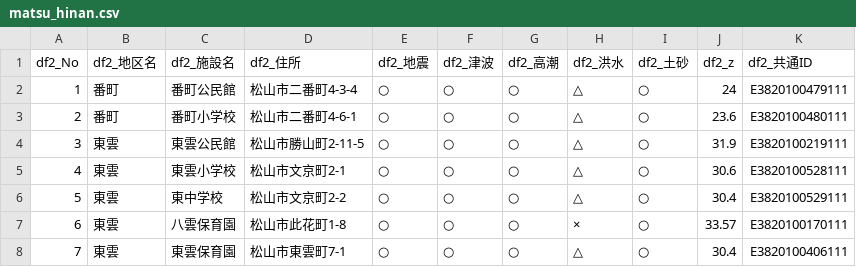
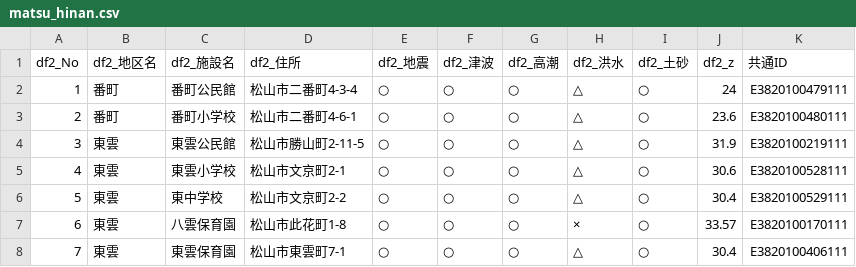
Before and after one commit to iwa103/streamlit, a CSV file: matsu_hinan.csv, drawn as a sheet; only a part is shown.

Commit message:
Add files via upload

```diff
--- a/matsu_hinan.csv
+++ b/matsu_hinan.csv
@@ -1,2 +1,2 @@
-df2_No,df2_地区名,df2_施設名,df2_住所,df2_地震,df2_津波,df2_高潮,df2_洪水,df2_土砂,df2_z,df2_共通ID
+df2_No,df2_地区名,df2_施設名,df2_住所,df2_地震,df2_津波,df2_高潮,df2_洪水,df2_土砂,df2_z,共通ID
 1,番町,番町公民館,松山市二番町4-3-4,○,○,○,△,○,24,E3820100479111
```
